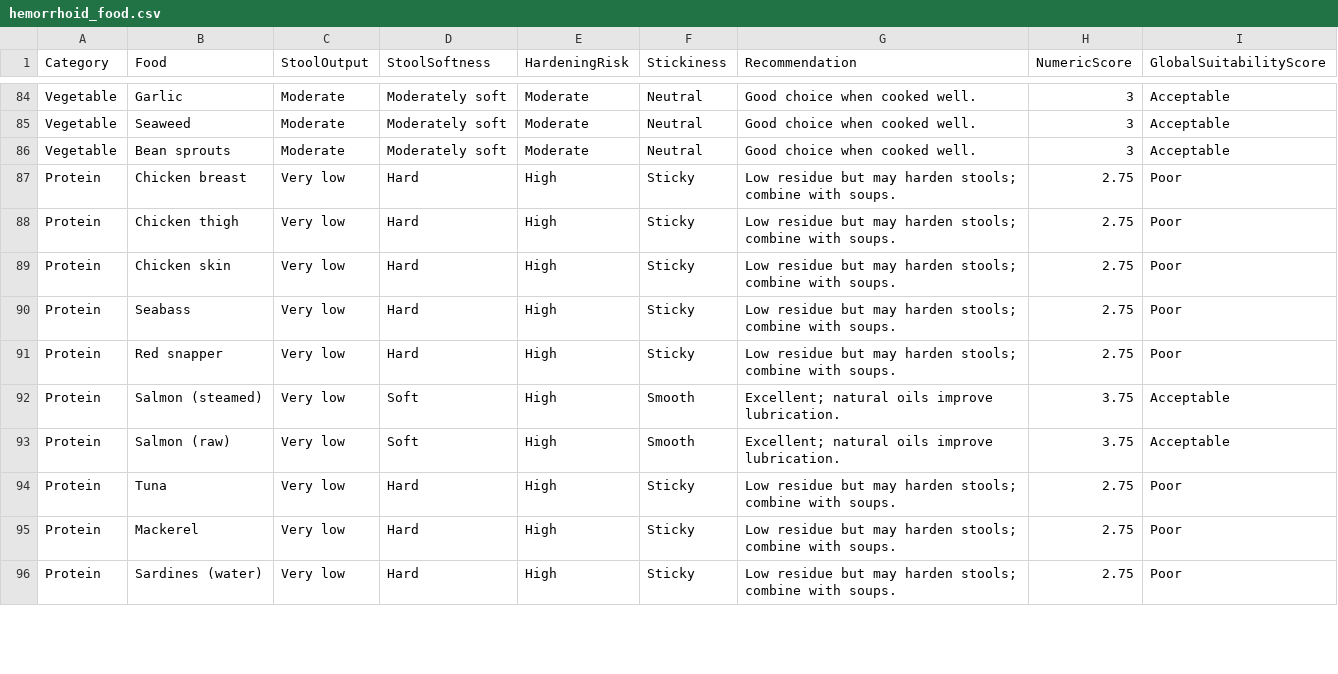
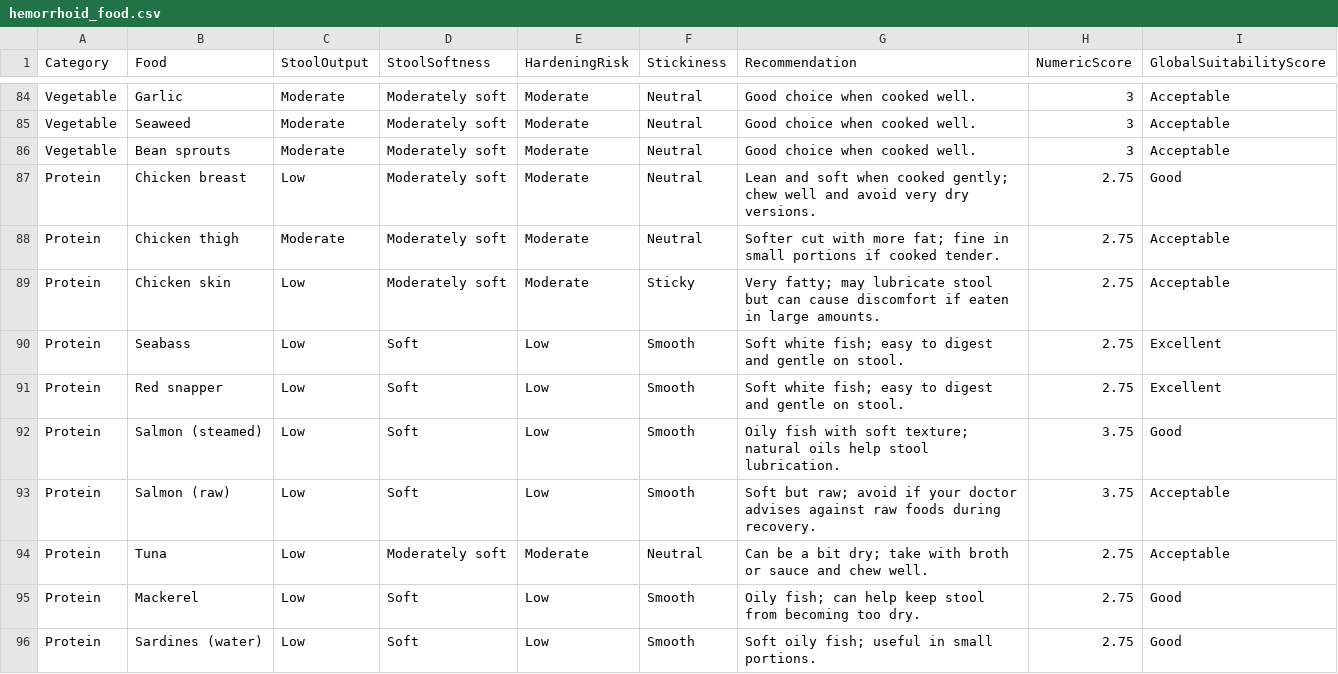
Before and after one commit to tramax/hemorrhoid-diet-lookup, a CSV file: hemorrhoid_food.csv, drawn as a sheet; only a part is shown, gaps mark what is left out; the diff covers the shown part only.

Commit message:
Update protein recommendations for hemorrhoid diet to improve digestibility and stool softness

```diff
--- a/hemorrhoid_food.csv
+++ b/hemorrhoid_food.csv
@@ -86,11 +86,11 @@ Vegetable,Seaweed,Moderate,Moderately soft,Moderate,Neutral,Good choice when coo
 Vegetable,Bean sprouts,Moderate,Moderately soft,Moderate,Neutral,Good choice when cooked well.,3,Acceptable
-Protein,Chicken breast,Very low,Hard,High,Sticky,Low residue but may harden stools; combine with soups.,2.75,Poor
-Protein,Chicken thigh,Very low,Hard,High,Sticky,Low residue but may harden stools; combine with soups.,2.75,Poor
-Protein,Chicken skin,Very low,Hard,High,Sticky,Low residue but may harden stools; combine with soups.,2.75,Poor
-Protein,Seabass,Very low,Hard,High,Sticky,Low residue but may harden stools; combine with soups.,2.75,Poor
-Protein,Red snapper,Very low,Hard,High,Sticky,Low residue but may harden stools; combine with soups.,2.75,Poor
-Protein,Salmon (steamed),Very low,Soft,High,Smooth,Excellent; natural oils improve lubrication.,3.75,Acceptable
-Protein,Salmon (raw),Very low,Soft,High,Smooth,Excellent; natural oils improve lubrication.,3.75,Acceptable
-Protein,Tuna,Very low,Hard,High,Sticky,Low residue but may harden stools; combine with soups.,2.75,Poor
-Protein,Mackerel,Very low,Hard,High,Sticky,Low residue but may harden stools; combine with soups.,2.75,Poor
-Protein,Sardines (water),Very low,Hard,High,Sticky,Low residue but may harden stools; combine with soups.,2.75,Poor
+Protein,Chicken breast,Low,Moderately soft,Moderate,Neutral,Lean and soft when cooked gently; chew well and avoid very dry versions.,2.75,Good
+Protein,Chicken thigh,Moderate,Moderately soft,Moderate,Neutral,Softer cut with more fat; fine in small portions if cooked tender.,2.75,Acceptable
+Protein,Chicken skin,Low,Moderately soft,Moderate,Sticky,Very fatty; may lubricate stool but can cause discomfort if eaten in large amounts.,2.75,Acceptable
+Protein,Seabass,Low,Soft,Low,Smooth,Soft white fish; easy to digest and gentle on stool.,2.75,Excellent
+Protein,Red snapper,Low,Soft,Low,Smooth,Soft white fish; easy to digest and gentle on stool.,2.75,Excellent
+Protein,Salmon (steamed),Low,Soft,Low,Smooth,Oily fish with soft texture; natural oils help stool lubrication.,3.75,Good
+Protein,Salmon (raw),Low,Soft,Low,Smooth,Soft but raw; avoid if your doctor advises against raw foods during recovery.,3.75,Acceptable
+Protein,Tuna,Low,Moderately soft,Moderate,Neutral,Can be a bit dry; take with broth or sauce and chew well.,2.75,Acceptable
+Protein,Mackerel,Low,Soft,Low,Smooth,Oily fish; can help keep stool from becoming too dry.,2.75,Good
+Protein,Sardines (water),Low,Soft,Low,Smooth,Soft oily fish; useful in small portions.,2.75,Good
```
Also changed, not shown: 109 edited cells elsewhere in this file.
